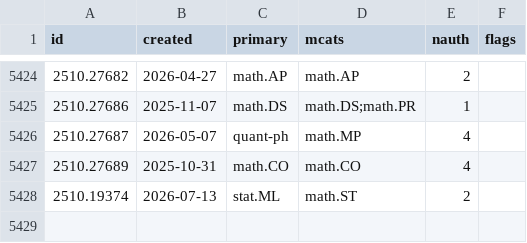
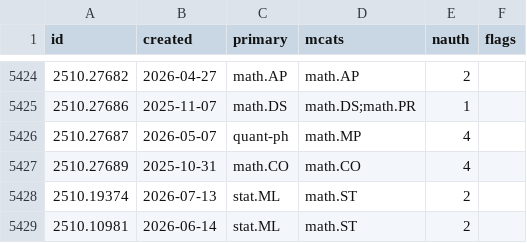
Before and after one commit to nickramsey621/ai-math-index, a CSV file: data/papers/2510.csv, drawn as a sheet; only a part is shown, gaps mark what is left out; the diff names each change by its address in the sheet, - before the commit and + after, or states it on an @@ line.

```diff
--- a/data/papers/2510.csv
+++ b/data/papers/2510.csv
+row 5429: 2510.10981 | 2026-06-14 | stat.ML | math.ST | 2
```
Also changed, not shown: 3 other files.
